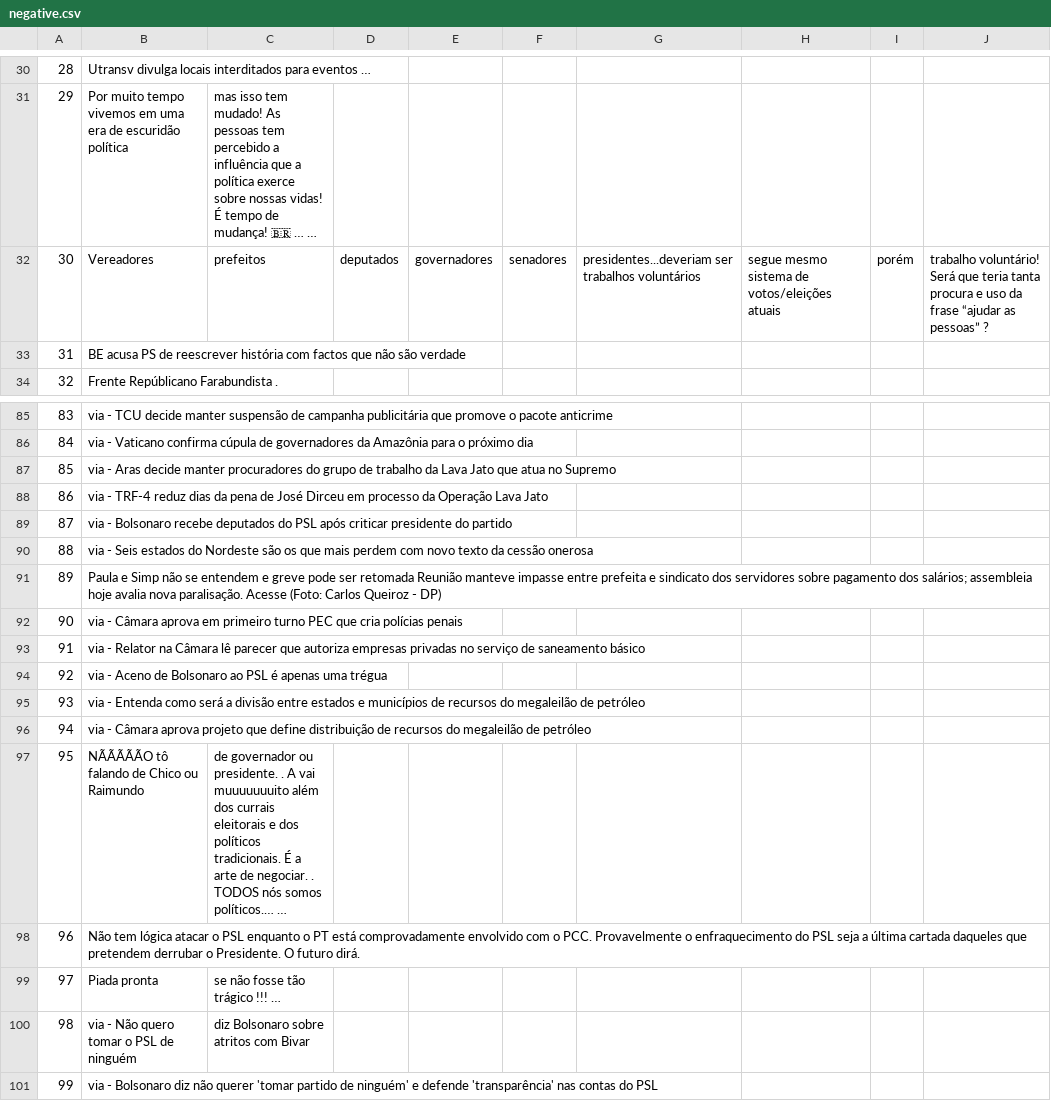
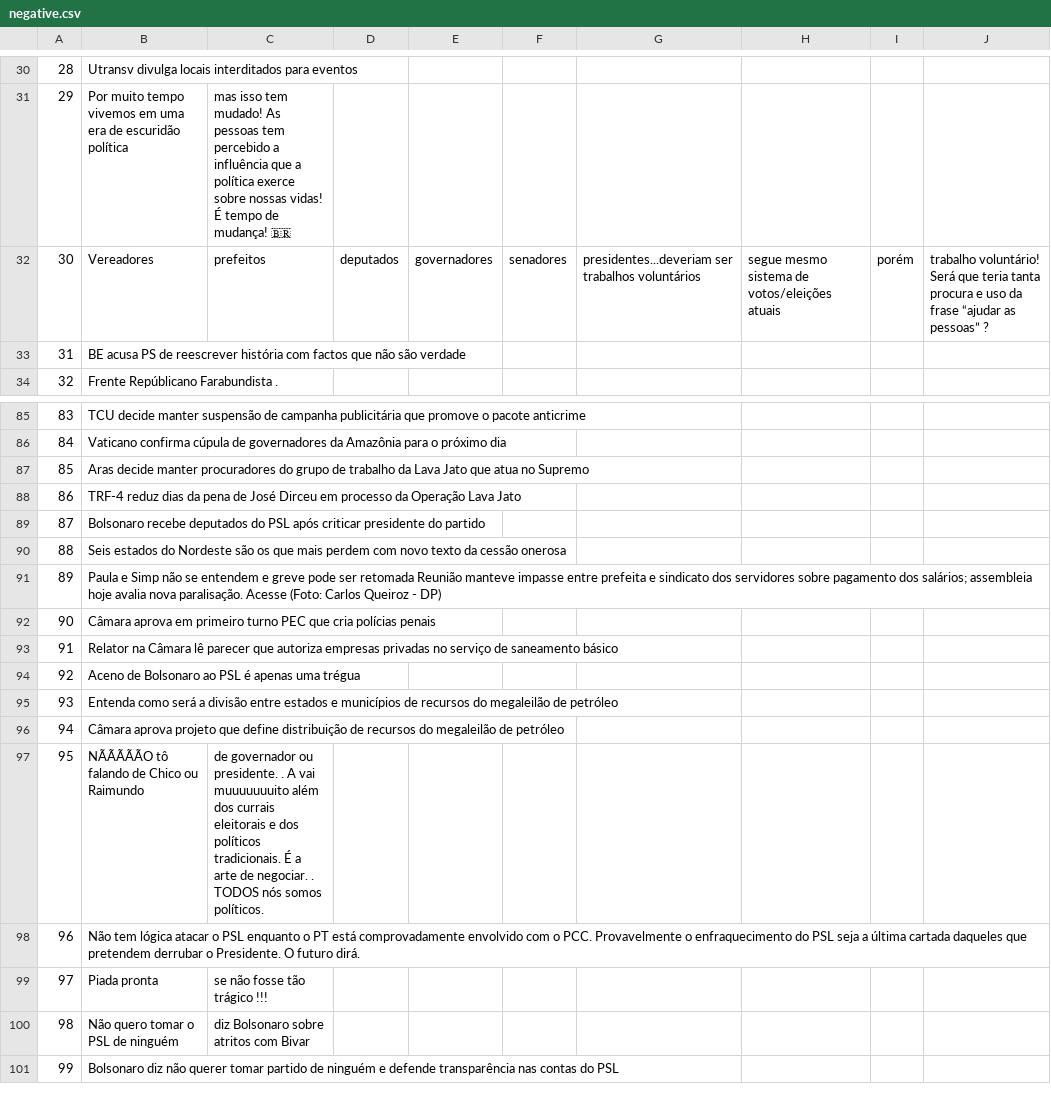
Before and after one commit to ufrpe-mineracao-textos/projeto-de-mineracao-20192-pardal-team, a CSV file: pardal/classification/negative.csv, drawn as a sheet; only a part is shown, gaps mark what is left out; the diff covers the shown part only.

```diff
--- a/pardal/classification/negative.csv
+++ b/pardal/classification/negative.csv
@@ -30,3 +30,3 @@
-28,Utransv divulga locais interditados para eventos …
-29,Por muito tempo vivemos em uma era de escuridão política, mas isso tem mudado! As pessoas tem percebido a influência que a política exerce sobre nossas vidas! É tempo de mudança! 🇧🇷 … …
+28,Utransv divulga locais interditados para eventos
+29,Por muito tempo vivemos em uma era de escuridão política, mas isso tem mudado! As pessoas tem percebido a influência que a política exerce sobre nossas vidas! É tempo de mudança! 🇧🇷
 30,Vereadores, prefeitos, deputados, governadores, senadores, presidentes...deveriam ser trabalhos voluntários, segue mesmo sistema de votos/eleições atuais, porém, trabalho voluntário! Será que teria tanta procura e uso da frase “ajudar as pessoas” ?
@@ -85,17 +85,17 @@
-83,via - TCU decide manter suspensão de campanha publicitária que promove o pacote anticrime
-84,via - Vaticano confirma cúpula de governadores da Amazônia para o próximo dia
-85,via - Aras decide manter procuradores do grupo de trabalho da Lava Jato que atua no Supremo
-86,via - TRF-4 reduz dias da pena de José Dirceu em processo da Operação Lava Jato
-87,via - Bolsonaro recebe deputados do PSL após criticar presidente do partido
-88,via - Seis estados do Nordeste são os que mais perdem com novo texto da cessão onerosa
+83,TCU decide manter suspensão de campanha publicitária que promove o pacote anticrime
+84,Vaticano confirma cúpula de governadores da Amazônia para o próximo dia
+85,Aras decide manter procuradores do grupo de trabalho da Lava Jato que atua no Supremo
+86,TRF-4 reduz dias da pena de José Dirceu em processo da Operação Lava Jato
+87,Bolsonaro recebe deputados do PSL após criticar presidente do partido
+88,Seis estados do Nordeste são os que mais perdem com novo texto da cessão onerosa
 89,Paula e Simp não se entendem e greve pode ser retomada Reunião manteve impasse entre prefeita e sindicato dos servidores sobre pagamento dos salários; assembleia hoje avalia nova paralisação. Acesse (Foto: Carlos Queiroz - DP)
-90,via - Câmara aprova em primeiro turno PEC que cria polícias penais
-91,via - Relator na Câmara lê parecer que autoriza empresas privadas no serviço de saneamento básico
-92,via - Aceno de Bolsonaro ao PSL é apenas uma trégua
-93,via - Entenda como será a divisão entre estados e municípios de recursos do megaleilão de petróleo
-94,via - Câmara aprova projeto que define distribuição de recursos do megaleilão de petróleo
-95,NÃÃÃÃÃO tô falando de Chico ou Raimundo, de governador ou presidente. . A vai muuuuuuuito além dos currais eleitorais e dos políticos tradicionais. É a arte de negociar. . TODOS nós somos políticos.… …
+90,Câmara aprova em primeiro turno PEC que cria polícias penais
+91,Relator na Câmara lê parecer que autoriza empresas privadas no serviço de saneamento básico
+92,Aceno de Bolsonaro ao PSL é apenas uma trégua
+93,Entenda como será a divisão entre estados e municípios de recursos do megaleilão de petróleo
+94,Câmara aprova projeto que define distribuição de recursos do megaleilão de petróleo
+95,NÃÃÃÃÃO tô falando de Chico ou Raimundo, de governador ou presidente. . A vai muuuuuuuito além dos currais eleitorais e dos políticos tradicionais. É a arte de negociar. . TODOS nós somos políticos.
 96,Não tem lógica atacar o PSL enquanto o PT está comprovadamente envolvido com o PCC. Provavelmente o enfraquecimento do PSL seja a última cartada daqueles que pretendem derrubar o Presidente. O futuro dirá.
-97,Piada pronta , se não fosse tão trágico !!! …
-98,via - Não quero tomar o PSL de ninguém, diz Bolsonaro sobre atritos com Bivar
-99,via - Bolsonaro diz não querer 'tomar partido de ninguém' e defende 'transparência' nas contas do PSL
+97,Piada pronta , se não fosse tão trágico !!!
+98,Não quero tomar o PSL de ninguém, diz Bolsonaro sobre atritos com Bivar
+99,Bolsonaro diz não querer tomar partido de ninguém e defende transparência nas contas do PSL
```
Also changed, not shown: 54 edited cells elsewhere in this file, pardal/classification/neutral.csv, pardal/classification/positive.csv.
